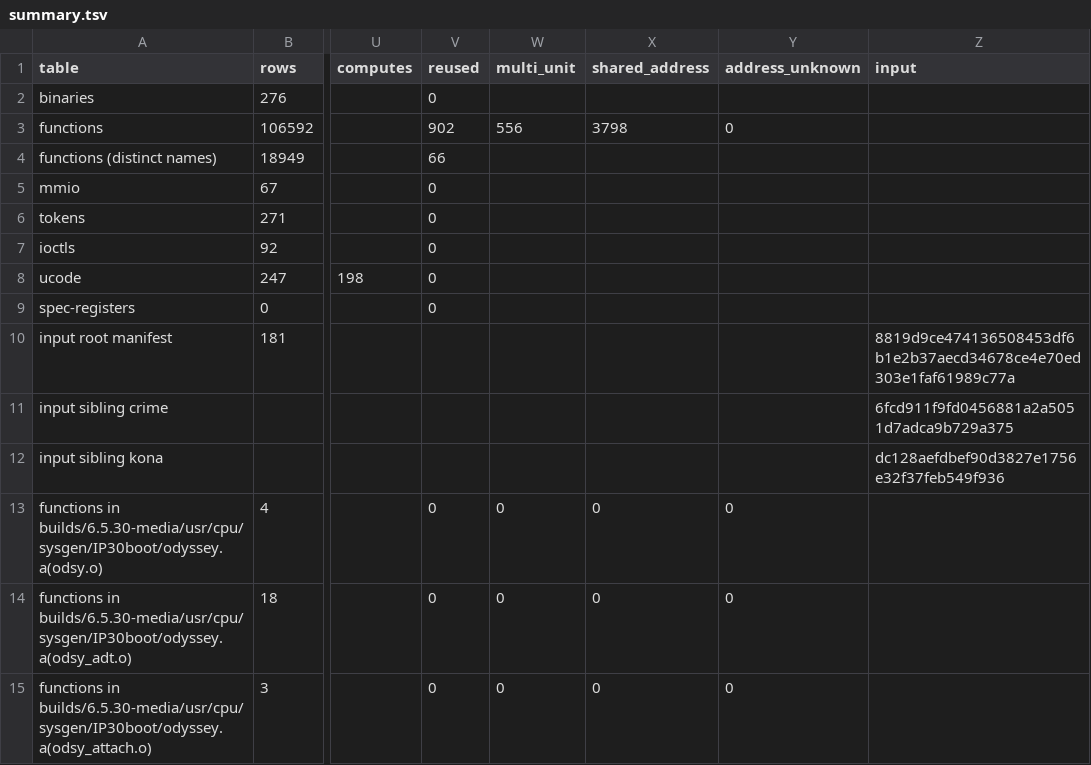
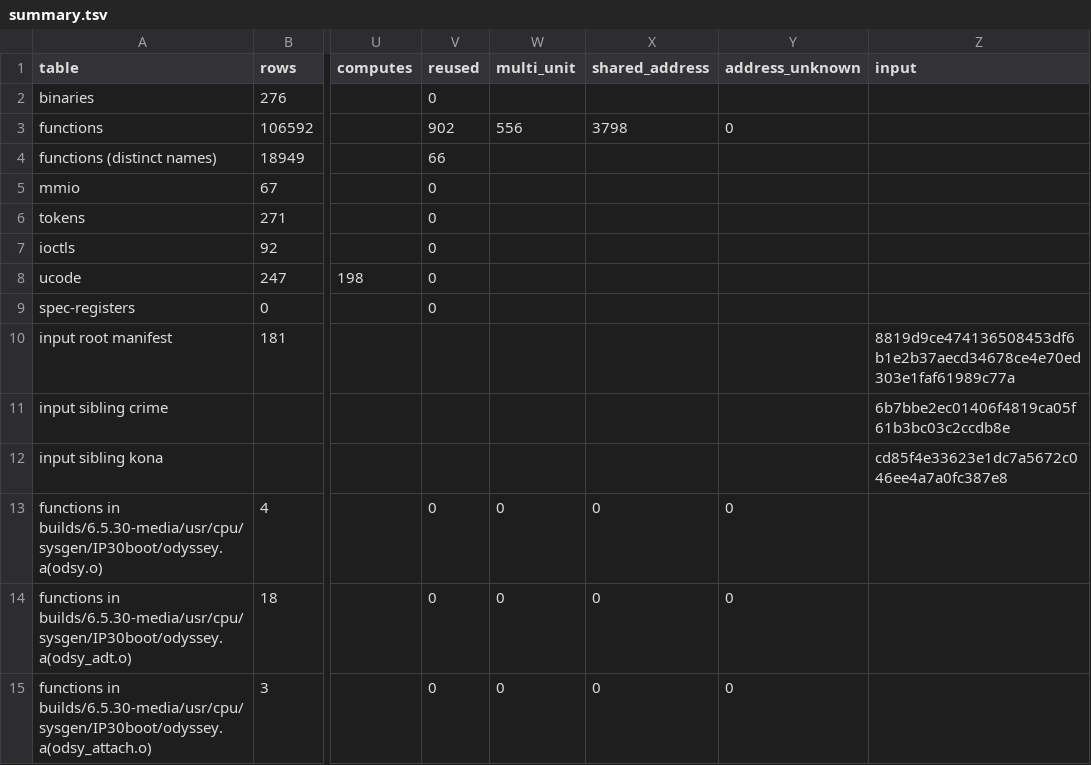
Before and after one commit to jamesbraid/odsy, a TSV file: evidence/inventory/summary.tsv, drawn as a sheet; only a part is shown, gaps mark what is left out; the diff names each change by its address in the sheet, - before the commit and + after, or states it on an @@ line.

Commit message:
inventory: regenerate after the sibling repin
The crime and kona pins moved to their current main, so the cross-workspace
role check now reads 1931 entries where it read 1921 before. Both sibling
input hashes in the summary change with the pins. No function, register or
binary count changed.

```diff
--- a/evidence/inventory/summary.tsv
+++ b/evidence/inventory/summary.tsv
-Z11 (input): 6fcd911f9fd0456881a2a5051d7adca9b729a375
+Z11 (input): 6b7bbe2ec01406f4819ca05f61b3bc03c2ccdb8e
-Z12 (input): dc128aefdbef90d3827e1756e32f37feb549f936
+Z12 (input): cd85f4e33623e1dc7a5672c046ee4a7a0fc387e8
```
Also changed, not shown: 1 other file.
